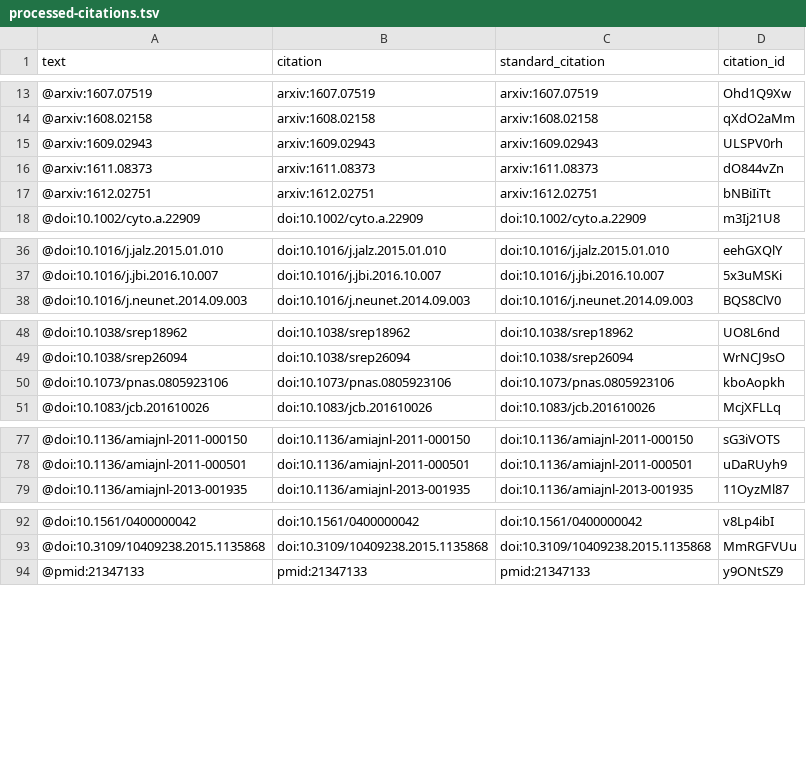
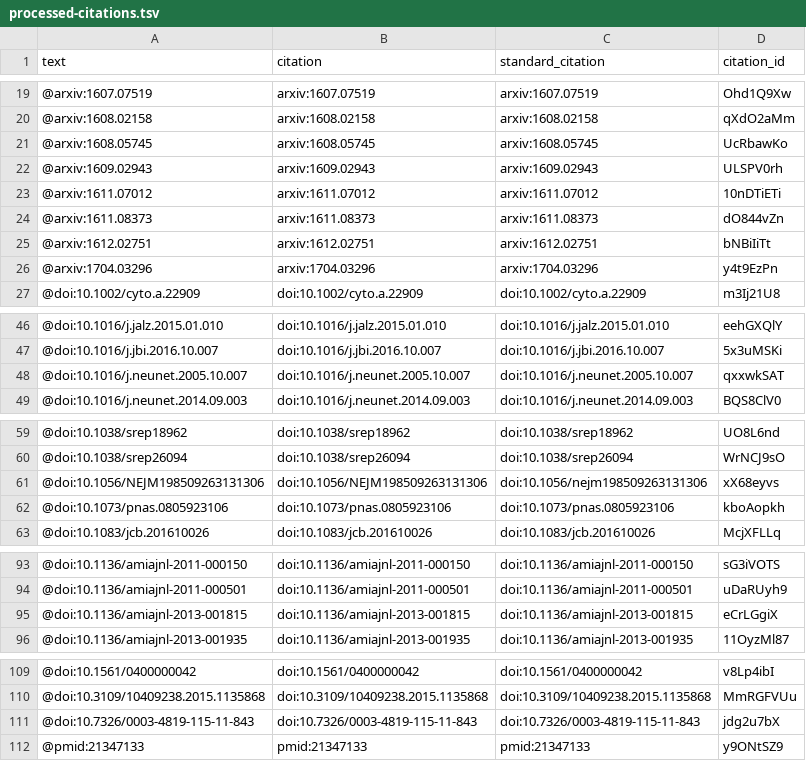
Before and after one commit to greenelab/deep-review, a TSV file: processed-citations.tsv, drawn as a sheet; only a part is shown, gaps mark what is left out; the diff covers the shown part only; the diff names each change by its address in the sheet, - before the commit and + after, or states it on an @@ line.

```diff
--- a/processed-citations.tsv
+++ b/processed-citations.tsv
+row 21: @arxiv:1608.05745 | arxiv:1608.05745 | arxiv:1608.05745 | UcRbawKo
+row 23: @arxiv:1611.07012 | arxiv:1611.07012 | arxiv:1611.07012 | 10nDTiETi
+row 26: @arxiv:1704.03296 | arxiv:1704.03296 | arxiv:1704.03296 | y4t9EzPn
+row 48: @doi:10.1016/j.neunet.2005.10.007 | doi:10.1016/j.neunet.2005.10.007 | doi:10.1016/j.neunet.2005.10.007 | qxxwkSAT
+row 61: @doi:10.1056/NEJM198509263131306 | doi:10.1056/NEJM198509263131306 | doi:10.1056/nejm198509263131306 | xX68eyvs
+row 95: @doi:10.1136/amiajnl-2013-001815 | doi:10.1136/amiajnl-2013-001815 | doi:10.1136/amiajnl-2013-001815 | eCrLGgiX
+row 111: @doi:10.7326/0003-4819-115-11-843 | doi:10.7326/0003-4819-115-11-843 | doi:10.7326/0003-4819-115-11-843 | jdg2u7bX
```
Also changed, not shown: 11 added rows elsewhere in this file, 4 other files.
